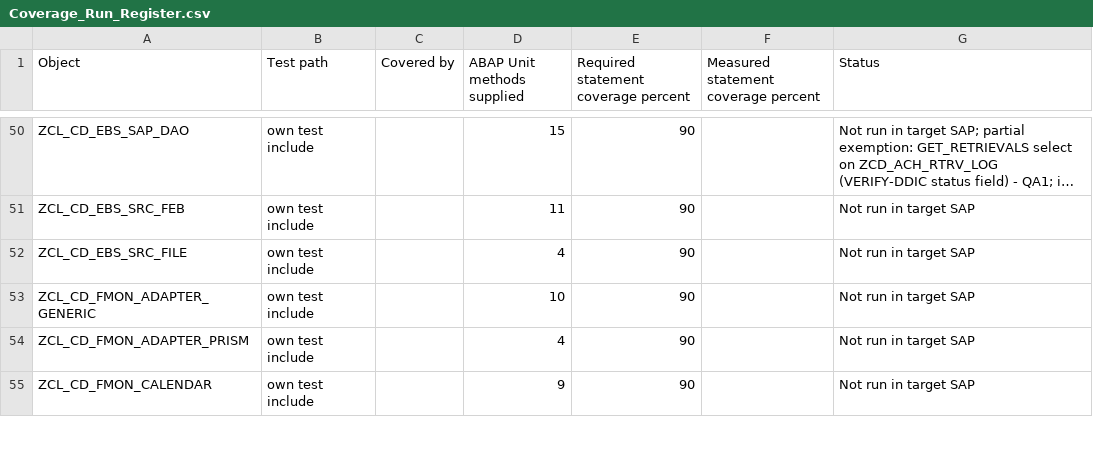
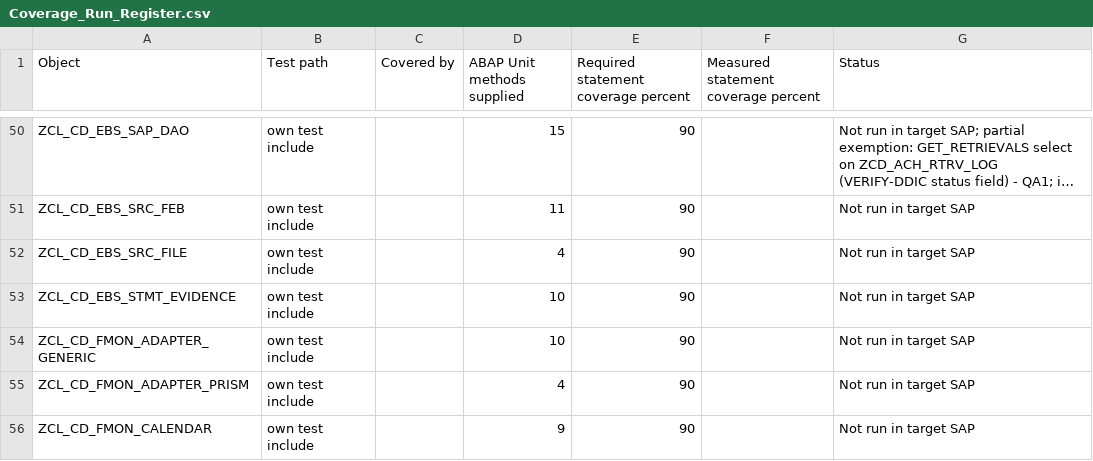
Before and after one commit to jaideep247/bai, a CSV file: ops-suite/docs/Coverage_Run_Register.csv, drawn as a sheet; only a part is shown, gaps mark what is left out; long unchanged cells end in …; the diff names each change by its address in the sheet, - before the commit and + after, or states it on an @@ line.

```diff
--- a/ops-suite/docs/Coverage_Run_Register.csv
+++ b/ops-suite/docs/Coverage_Run_Register.csv
+row 53: ZCL_CD_EBS_STMT_EVIDENCE | own test include |  | 10 | 90 |  | Not run in target SAP
```
Also changed, not shown: ops-suite/docs/Changed_Artifacts.csv, 11 other files.
